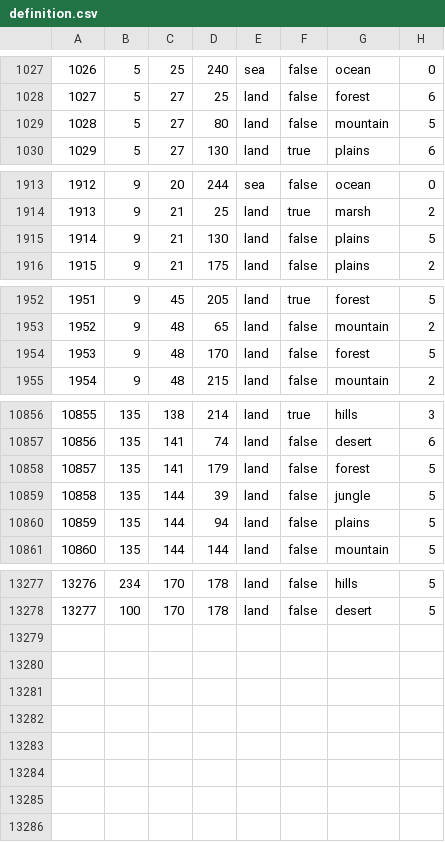
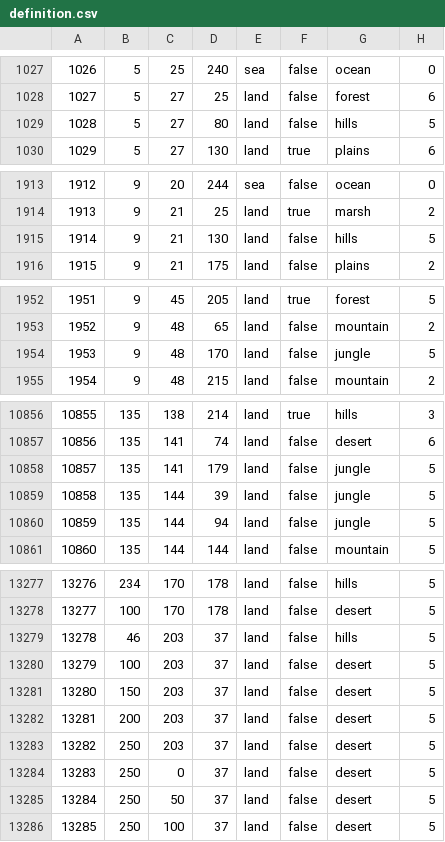
Before and after one commit to otti086/JFU_testing, a CSV file: map/definition.csv, drawn as a sheet; only a part is shown, gaps mark what is left out; the diff covers the shown part only.

```diff
--- a/map/definition.csv
+++ b/map/definition.csv
@@ -1028,3 +1028,3 @@
 1027;5;27;25;land;false;forest;6
-1028;5;27;80;land;false;mountain;5
+1028;5;27;80;land;false;hills;5
 1029;5;27;130;land;true;plains;6
@@ -1914,3 +1914,3 @@
 1913;9;21;25;land;true;marsh;2
-1914;9;21;130;land;false;plains;5
+1914;9;21;130;land;false;hills;5
 1915;9;21;175;land;false;plains;2
@@ -1953,3 +1953,3 @@
 1952;9;48;65;land;false;mountain;2
-1953;9;48;170;land;false;forest;5
+1953;9;48;170;land;false;jungle;5
 1954;9;48;215;land;false;mountain;2
@@ -10857,5 +10857,5 @@
 10856;135;141;74;land;false;desert;6
-10857;135;141;179;land;false;forest;5
+10857;135;141;179;land;false;jungle;5
 10858;135;144;39;land;false;jungle;5
-10859;135;144;94;land;false;plains;5
+10859;135;144;94;land;false;jungle;5
 10860;135;144;144;land;false;mountain;5
@@ -13278 +13278,9 @@
 13277;100;170;178;land;false;desert;5
+13278;46;203;37;land;false;hills;5
+13279;100;203;37;land;false;desert;5
+13280;150;203;37;land;false;desert;5
+13281;200;203;37;land;false;desert;5
+13282;250;203;37;land;false;desert;5
+13283;250;0;37;land;false;desert;5
+13284;250;50;37;land;false;desert;5
+13285;250;100;37;land;false;desert;5
```
Also changed, not shown: 31 edited cells elsewhere in this file, 9 other files.
